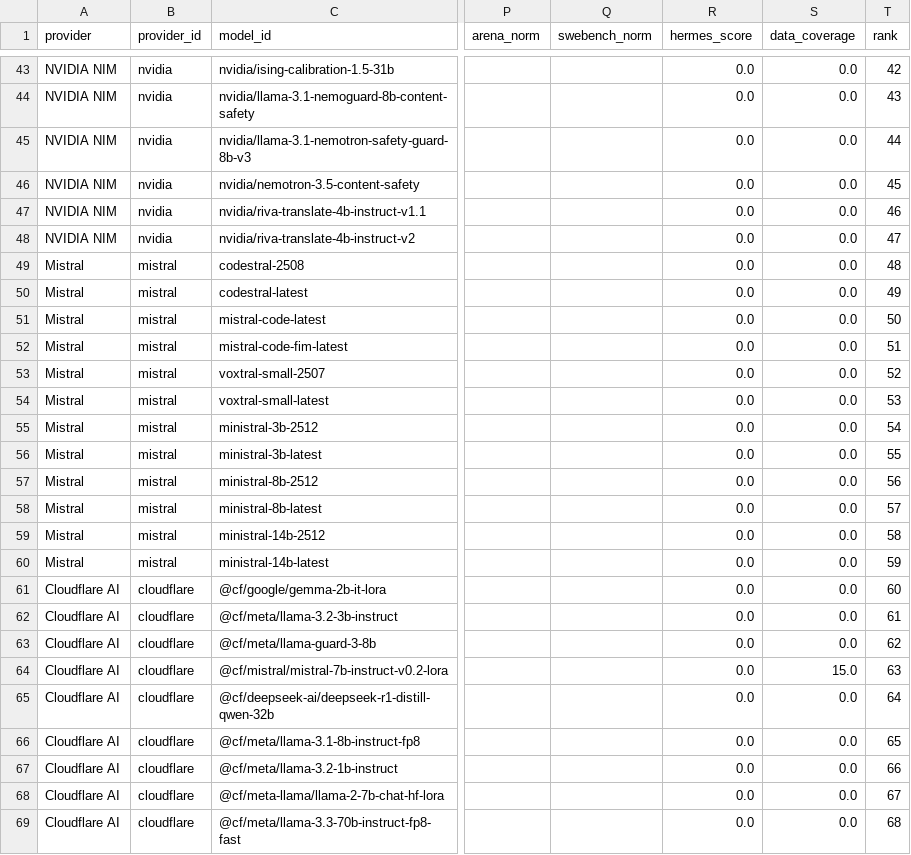
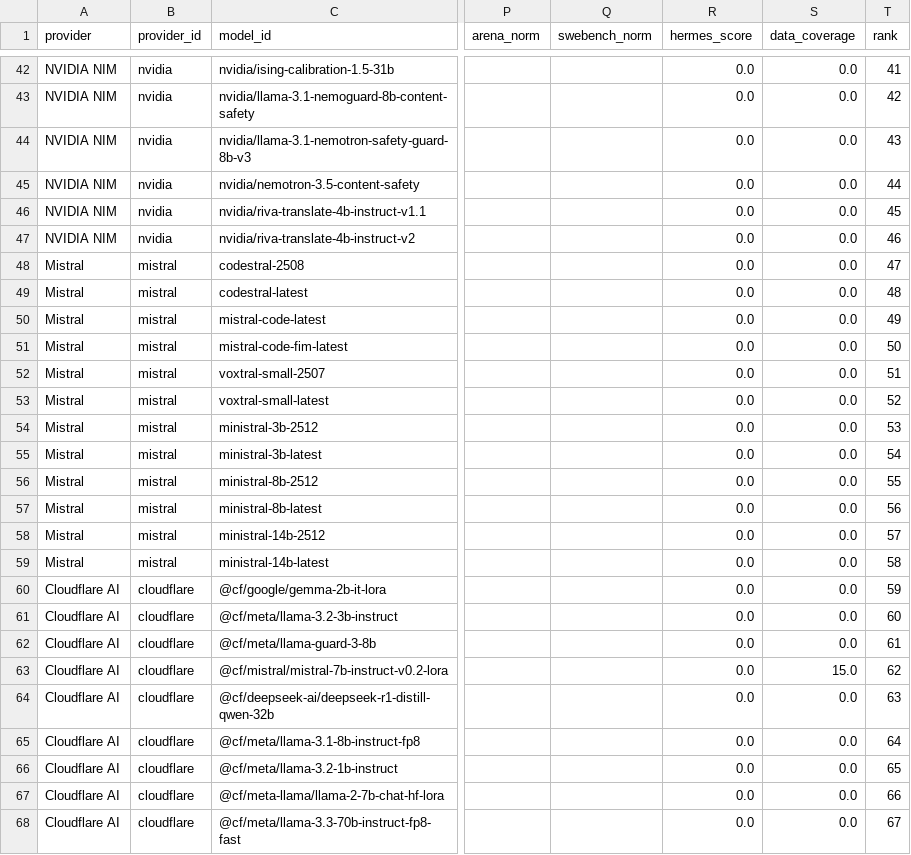
Before and after one commit to krishnak2c/llm-availability-dashboard, a CSV file: docs/availability/rankings.csv, drawn as a sheet; only a part is shown, gaps mark what is left out; addresses are those after the commit; the diff covers the shown part only; the diff names each change by its address in the sheet, - before the commit and + after, or states it on an @@ line.

```diff
--- a/docs/availability/rankings.csv
+++ b/docs/availability/rankings.csv
-T42 (rank): 42
+T42 (rank): 41
-T43 (rank): 43
+T43 (rank): 42
-T44 (rank): 44
+T44 (rank): 43
-T45 (rank): 45
+T45 (rank): 44
-T46 (rank): 46
+T46 (rank): 45
-T47 (rank): 47
+T47 (rank): 46
-T48 (rank): 48
+T48 (rank): 47
-T49 (rank): 49
+T49 (rank): 48
-T50 (rank): 50
+T50 (rank): 49
-T51 (rank): 51
+T51 (rank): 50
-T52 (rank): 52
+T52 (rank): 51
-T53 (rank): 53
+T53 (rank): 52
-T54 (rank): 54
+T54 (rank): 53
-T55 (rank): 55
+T55 (rank): 54
-T56 (rank): 56
+T56 (rank): 55
-T57 (rank): 57
+T57 (rank): 56
-T58 (rank): 58
+T58 (rank): 57
-T59 (rank): 59
+T59 (rank): 58
-T60 (rank): 60
+T60 (rank): 59
-T61 (rank): 61
+T61 (rank): 60
-T62 (rank): 62
+T62 (rank): 61
-T63 (rank): 63
+T63 (rank): 62
-T64 (rank): 64
+T64 (rank): 63
-T65 (rank): 65
+T65 (rank): 64
-T66 (rank): 66
+T66 (rank): 65
-T67 (rank): 67
+T67 (rank): 66
-T68 (rank): 68
+T68 (rank): 67
```
Also changed, not shown: 1 removed row and 39 edited cells elsewhere in this file, 25 other files.
